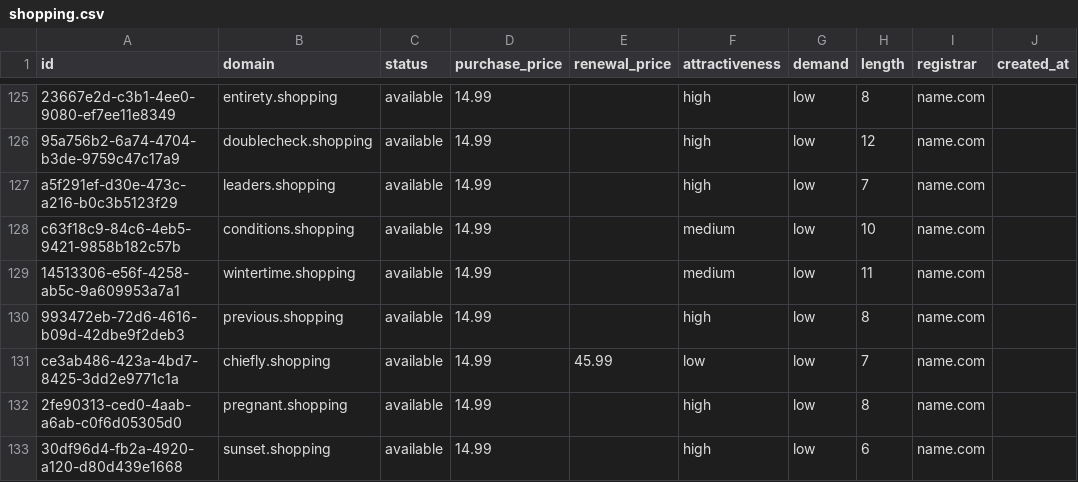
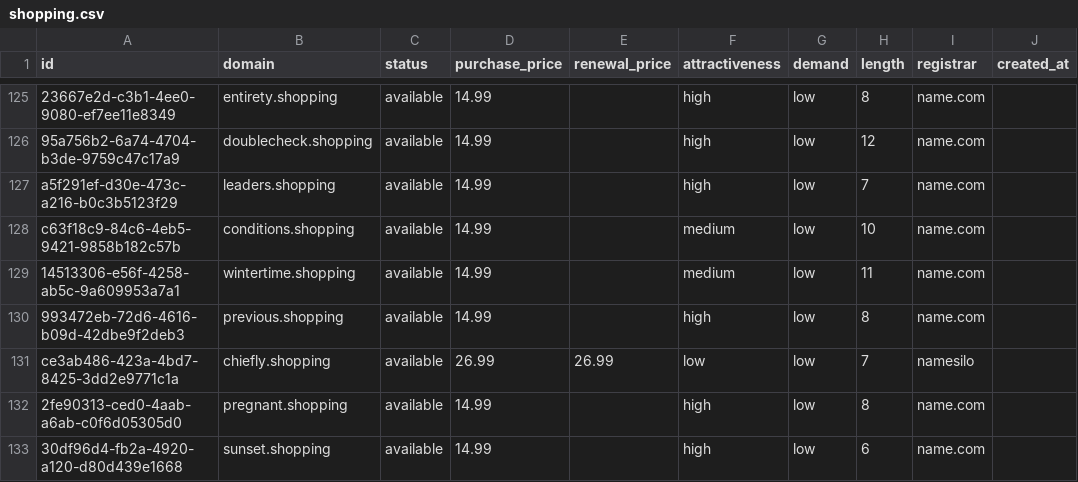
Before and after one commit to UniqueDomains/shopping-oneword-domains, a CSV file: shopping.csv, drawn as a sheet; only a part is shown, gaps mark what is left out; the diff names each change by its address in the sheet, - before the commit and + after, or states it on an @@ line.

Commit message:
Domains update

```diff
--- a/shopping.csv
+++ b/shopping.csv
-D131 (purchase_price): 14.99
+D131 (purchase_price): 26.99
-E131 (renewal_price): 45.99
+E131 (renewal_price): 26.99
-I131 (registrar): name.com
+I131 (registrar): namesilo
```
Also changed, not shown: 4 other files.
